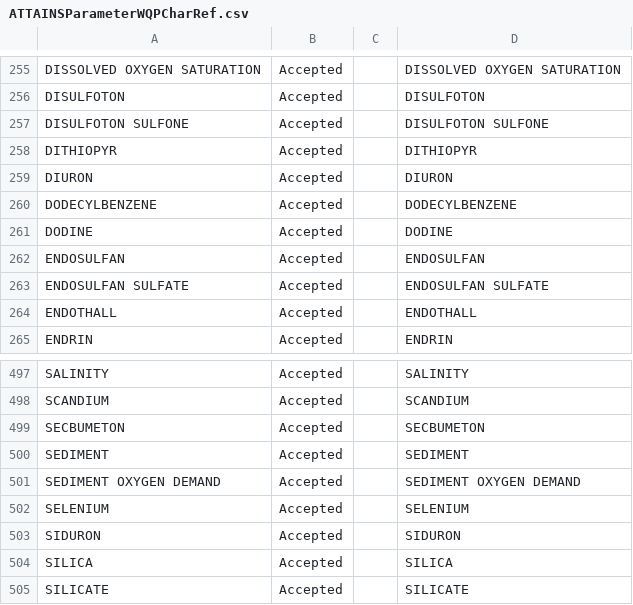
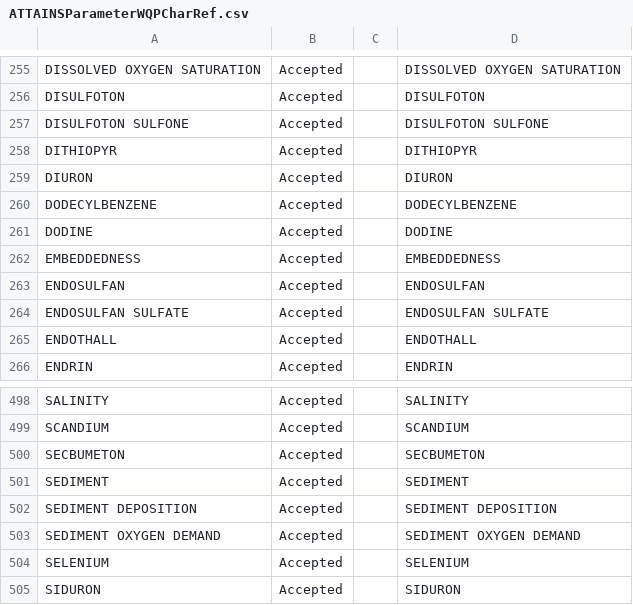
Before and after one commit to USEPA/EPATADA, a CSV file: inst/extdata/ATTAINSParameterWQPCharRef.csv, drawn as a sheet; only a part is shown, gaps mark what is left out; the shorter side is filled out with more unchanged rows; the diff names each change by its address in the sheet, - before the commit and + after, or states it on an @@ line.

```diff
--- a/inst/extdata/ATTAINSParameterWQPCharRef.csv
+++ b/inst/extdata/ATTAINSParameterWQPCharRef.csv
+row 262: EMBEDDEDNESS | Accepted |  | EMBEDDEDNESS
+row 502: SEDIMENT DEPOSITION | Accepted |  | SEDIMENT DEPOSITION
```
Also changed, not shown: inst/extdata/ATTAINSOrgIDsRef.csv, inst/extdata/WQXMeasureQualifierCodeRef.csv, 20 other files.
